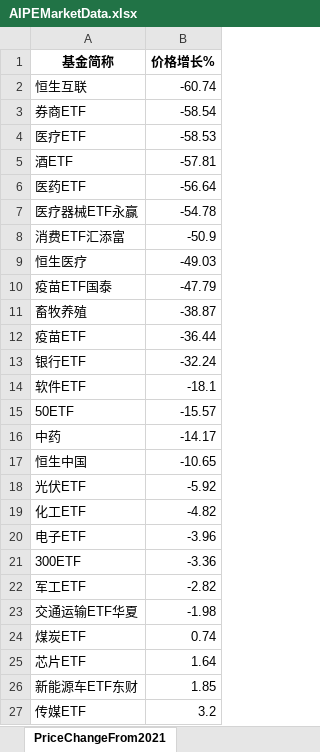
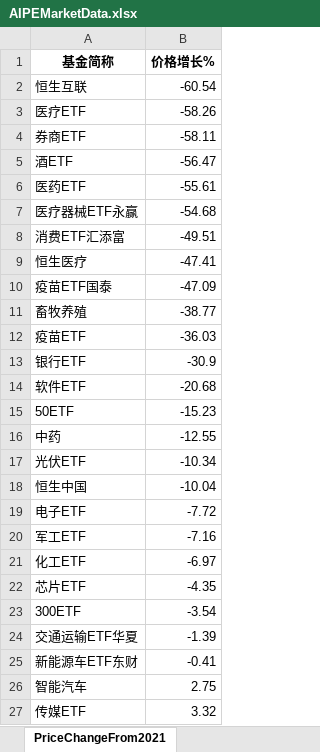
Before and after one commit to digital-era/AIPEMarketDashboard, an Excel workbook: AIPEMarketData.xlsx, sheet PriceChangeFrom2021, drawn as a sheet; only a part is shown; values as stored, in another font and other column widths than the file's, no borders; removed rows and columns are numbered as before the commit, all else as after; the diff covers the shown part only; the diff names each change by its address in the sheet, - before the commit and + after, or states it on an @@ line.

```diff
--- a/AIPEMarketData.xlsx (sheet PriceChangeFrom2021)
+++ b/AIPEMarketData.xlsx (sheet PriceChangeFrom2021)
-B2 (价格增长%): -60.74
+B2 (价格增长%): -60.54
-row 3: 券商ETF | -58.54
-B3 (价格增长%): -58.53
+B3 (价格增长%): -58.26
+row 4: 券商ETF | -58.11
-B5 (价格增长%): -57.81
+B5 (价格增长%): -56.47
-B6 (价格增长%): -56.64
+B6 (价格增长%): -55.61
-B7 (价格增长%): -54.78
+B7 (价格增长%): -54.68
-B8 (价格增长%): -50.9
+B8 (价格增长%): -49.51
-B9 (价格增长%): -49.03
+B9 (价格增长%): -47.41
-B10 (价格增长%): -47.79
+B10 (价格增长%): -47.09
-B11 (价格增长%): -38.87
+B11 (价格增长%): -38.77
-B12 (价格增长%): -36.44
+B12 (价格增长%): -36.03
-B13 (价格增长%): -32.24
+B13 (价格增长%): -30.9
-B14 (价格增长%): -18.1
+B14 (价格增长%): -20.68
-B15 (价格增长%): -15.57
+B15 (价格增长%): -15.23
-B16 (价格增长%): -14.17
+B16 (价格增长%): -12.55
-row 17: 恒生中国 | -10.65
-B17 (价格增长%): -5.92
+B17 (价格增长%): -10.34
-row 19: 化工ETF | -4.82
+row 18: 恒生中国 | -10.04
-B19 (价格增长%): -3.96
+B19 (价格增长%): -7.72
-row 21: 300ETF | -3.36
-B20 (价格增长%): -2.82
+B20 (价格增长%): -7.16
-row 23: 交通运输ETF华夏 | -1.98
-row 24: 煤炭ETF | 0.74
+row 21: 化工ETF | -6.97
-B22 (价格增长%): 1.64
+B22 (价格增长%): -4.35
+row 23: 300ETF | -3.54
+row 24: 交通运输ETF华夏 | -1.39
-B25 (价格增长%): 1.85
+B25 (价格增长%): -0.41
+row 26: 智能汽车 | 2.75
-B27 (价格增长%): 3.2
+B27 (价格增长%): 3.32
```
Also changed, not shown: 9 added rows, 9 removed rows and 26 edited cells elsewhere in this sheet, sheet DistributeHotIndustry, sheet PriceThisYearChange, sheet ShareChangeFrom2021, sheet TopStockIn5DaysMainFund, sheet ShareThisYearChange, sheet TopStockInTopPotScore, 7 more sheets, 1 other file.
